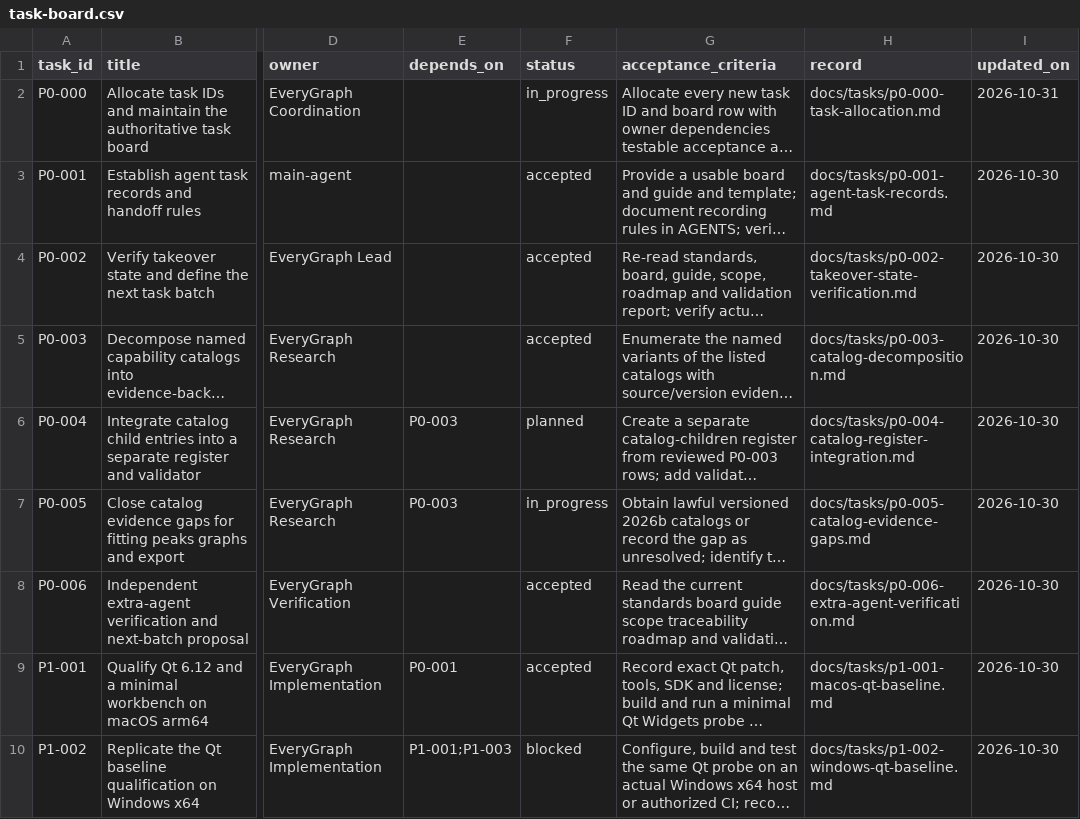
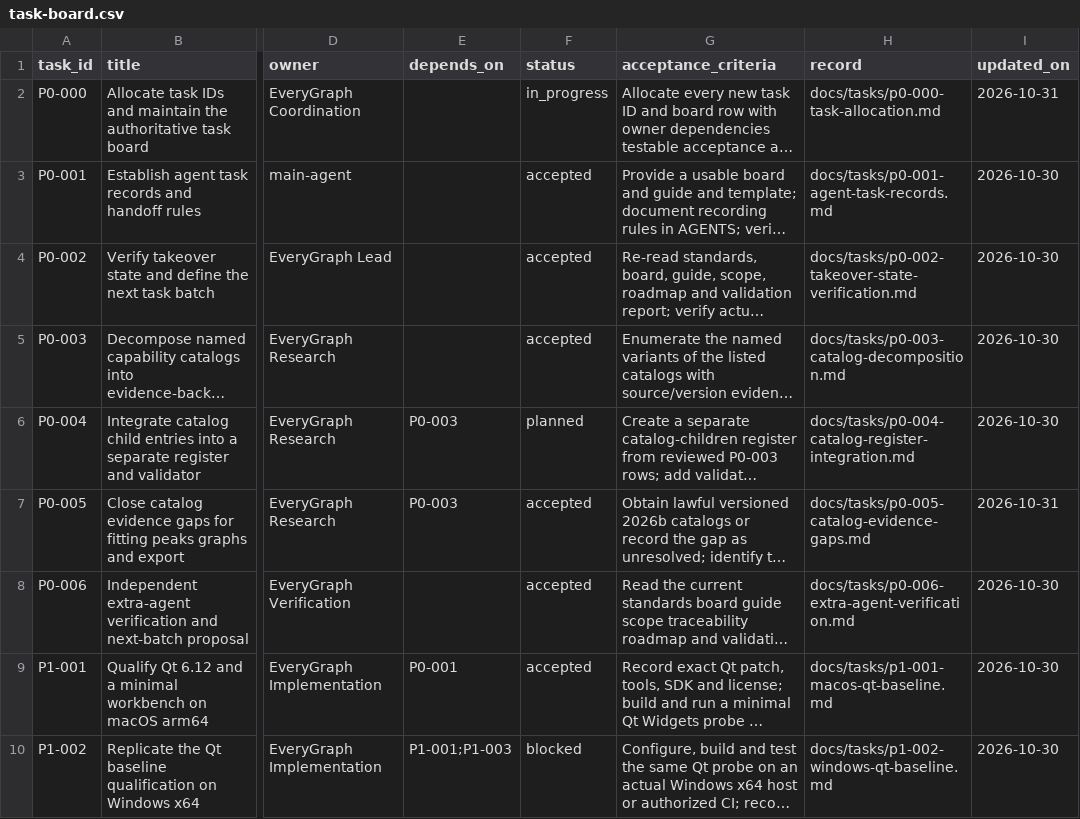
Before and after one commit to Quanxin-Lee/EveryGraph, a CSV file: docs/planning/task-board.csv, drawn as a sheet; only a part is shown, gaps mark what is left out; long unchanged cells end in …; the diff names each change by its address in the sheet, - before the commit and + after, or states it on an @@ line.

Commit message:
docs(p0-000): sync the accepted P0-005 row and current task state

```diff
--- a/docs/planning/task-board.csv
+++ b/docs/planning/task-board.csv
-F7 (status): in_progress
+F7 (status): accepted
-I7 (updated_on): 2026-10-30
+I7 (updated_on): 2026-10-31
```
Also changed, not shown: 1 other file.
